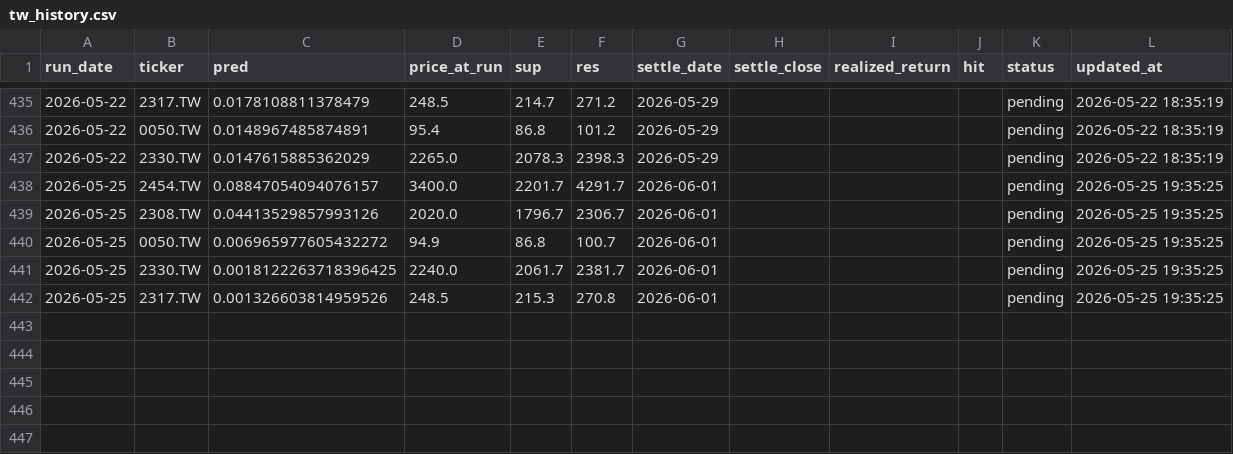
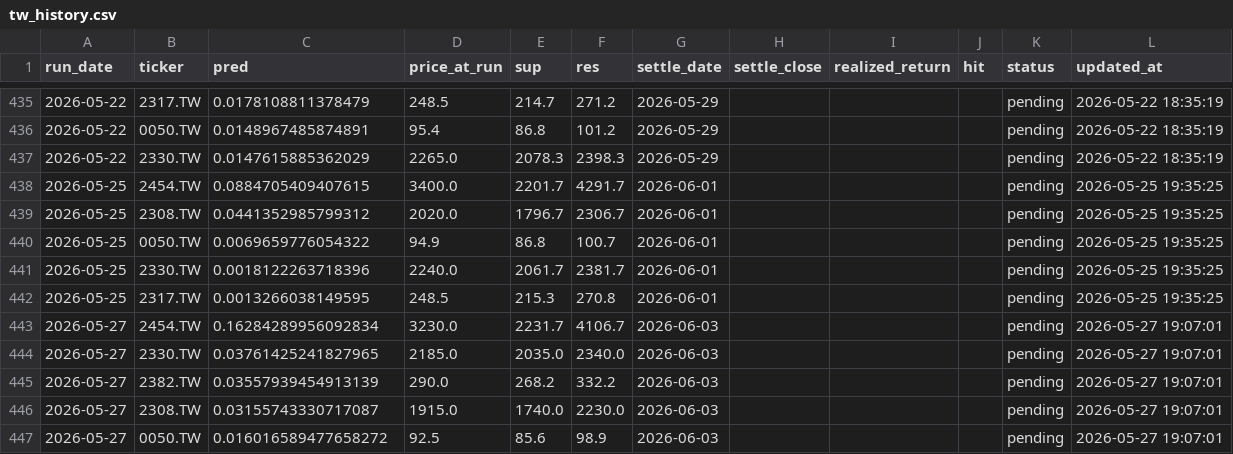
Before and after one commit to chehao0221/taiwan-stock-ai, a CSV file: tw_history.csv, drawn as a sheet; only a part is shown, gaps mark what is left out; the diff covers the shown part only.

```diff
--- a/tw_history.csv
+++ b/tw_history.csv
@@ -437,6 +437,11 @@
 2026-05-22,2330.TW,0.0147615885362029,2265.0,2078.3,2398.3,2026-05-29,,,,pending,2026-05-22 18:35:19
-2026-05-25,2454.TW,0.08847054094076157,3400.0,2201.7,4291.7,2026-06-01,,,,pending,2026-05-25 19:35:25
-2026-05-25,2308.TW,0.04413529857993126,2020.0,1796.7,2306.7,2026-06-01,,,,pending,2026-05-25 19:35:25
-2026-05-25,0050.TW,0.006965977605432272,94.9,86.8,100.7,2026-06-01,,,,pending,2026-05-25 19:35:25
-2026-05-25,2330.TW,0.0018122263718396425,2240.0,2061.7,2381.7,2026-06-01,,,,pending,2026-05-25 19:35:25
-2026-05-25,2317.TW,0.001326603814959526,248.5,215.3,270.8,2026-06-01,,,,pending,2026-05-25 19:35:25
+2026-05-25,2454.TW,0.0884705409407615,3400.0,2201.7,4291.7,2026-06-01,,,,pending,2026-05-25 19:35:25
+2026-05-25,2308.TW,0.0441352985799312,2020.0,1796.7,2306.7,2026-06-01,,,,pending,2026-05-25 19:35:25
+2026-05-25,0050.TW,0.0069659776054322,94.9,86.8,100.7,2026-06-01,,,,pending,2026-05-25 19:35:25
+2026-05-25,2330.TW,0.0018122263718396,2240.0,2061.7,2381.7,2026-06-01,,,,pending,2026-05-25 19:35:25
+2026-05-25,2317.TW,0.0013266038149595,248.5,215.3,270.8,2026-06-01,,,,pending,2026-05-25 19:35:25
+2026-05-27,2454.TW,0.16284289956092834,3230.0,2231.7,4106.7,2026-06-03,,,,pending,2026-05-27 19:07:01
+2026-05-27,2330.TW,0.03761425241827965,2185.0,2035.0,2340.0,2026-06-03,,,,pending,2026-05-27 19:07:01
+2026-05-27,2382.TW,0.03557939454913139,290.0,268.2,332.2,2026-06-03,,,,pending,2026-05-27 19:07:01
+2026-05-27,2308.TW,0.03155743330717087,1915.0,1740.0,2230.0,2026-06-03,,,,pending,2026-05-27 19:07:01
+2026-05-27,0050.TW,0.016016589477658272,92.5,85.6,98.9,2026-06-03,,,,pending,2026-05-27 19:07:01
```
Also changed, not shown: 54 edited cells elsewhere in this file.
